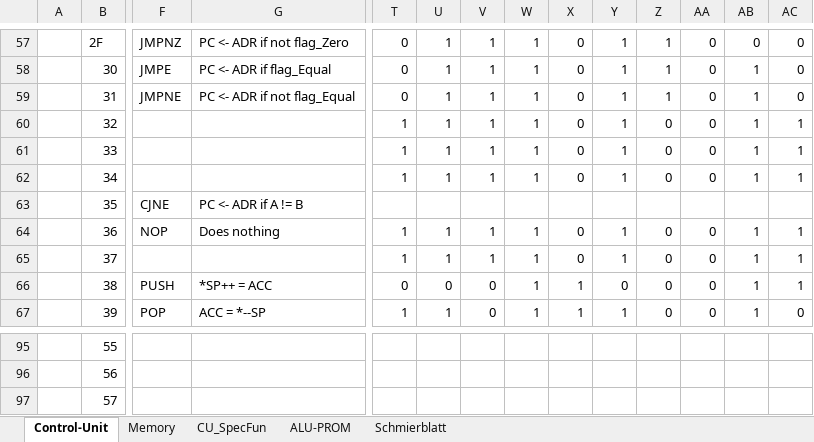
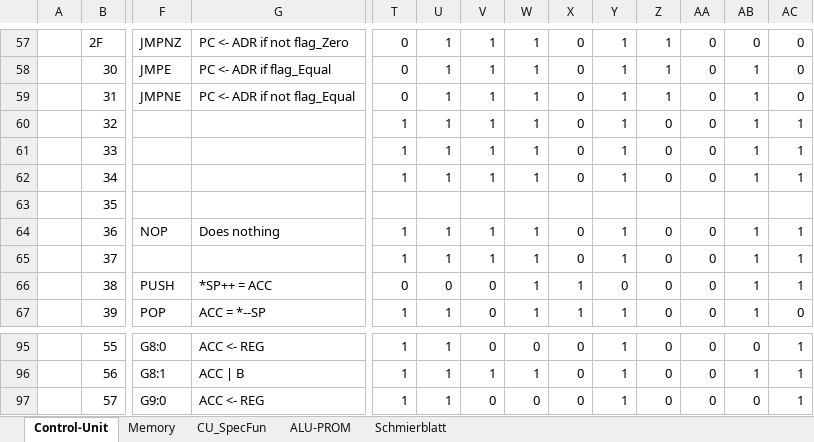
Before and after one commit to timmy0811/Monty08, an Excel workbook: Documentation/Monty08.xlsx, sheet Control-Unit, drawn as a sheet; only a part is shown, gaps mark what is left out; values as stored, in another font and other column widths than the file's, no cell formats; the diff covers the shown part only; the diff names each change by its address in the sheet, - before the commit and + after, or states it on an @@ line.

```diff
--- a/Documentation/Monty08.xlsx (sheet Control-Unit)
+++ b/Documentation/Monty08.xlsx (sheet Control-Unit)
-F63: CJNE
+F63: (empty)
-G63: PC <- ADR if A != B
+G63: (empty)
-F95: (empty)
+F95: G8:0
-G95: (empty)
+G95: ACC <- REG
-T95:T97: (empty)
+T95:T97: 1
-U95:U97: (empty)
+U95:U97: 1
-V95: (empty)
+V95: 0
-W95: (empty)
+W95: 0
-X95:X97: (empty)
+X95:X97: 0
-Y95:Y97: (empty)
+Y95:Y97: 1
-Z95:Z97: (empty)
+Z95:Z97: 0
-AA95:AA97: (empty)
+AA95:AA97: 0
-AB95: (empty)
+AB95: 0
-AC95:AC97: (empty)
+AC95:AC97: 1
-F96: (empty)
+F96: G8:1
-G96: (empty)
+G96: ACC | B
-V96: (empty)
+V96: 1
-W96: (empty)
+W96: 1
-AB96: (empty)
+AB96: 1
-F97: (empty)
+F97: G9:0
-G97: (empty)
+G97: ACC <- REG
-V97: (empty)
+V97: 0
-W97: (empty)
+W97: 0
-AB97: (empty)
+AB97: 0
```
Also changed, not shown: 330 edited cells elsewhere in this sheet, sheet ALU-PROM, cell formats, 1 other file.
